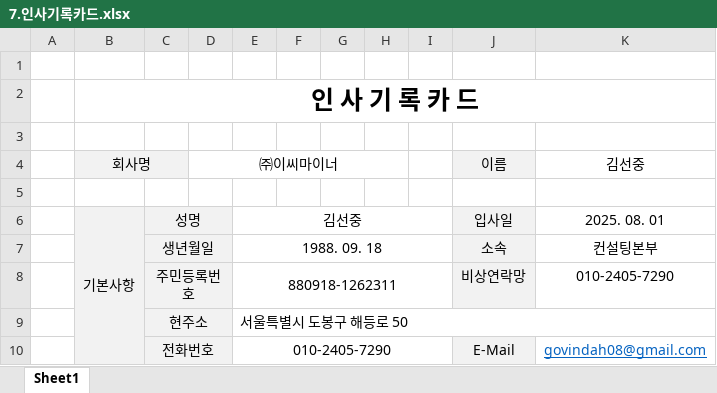
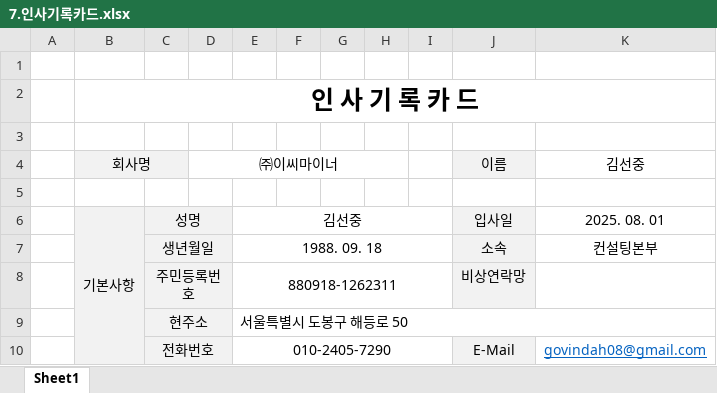
Before and after one commit to govin08/travail, an Excel workbook: 2025/0727_이씨마이너_입사서류/7.인사기록카드.xlsx, sheet Sheet1, drawn as a sheet; only a part is shown; values as stored, in another font and other column widths than the file's, no borders; the diff covers the shown part only; the diff names each change by its address in the sheet, - before the commit and + after, or states it on an @@ line.

```diff
--- a/2025/0727_이씨마이너_입사서류/7.인사기록카드.xlsx (sheet Sheet1)
+++ b/2025/0727_이씨마이너_입사서류/7.인사기록카드.xlsx (sheet Sheet1)
-K8: 010-2405-7290
+K8: (empty)
```
Also changed, not shown: 3 added rows, 8 removed rows, 1 edited cell, cell formats and merged cells elsewhere in this sheet, 3 other files.
